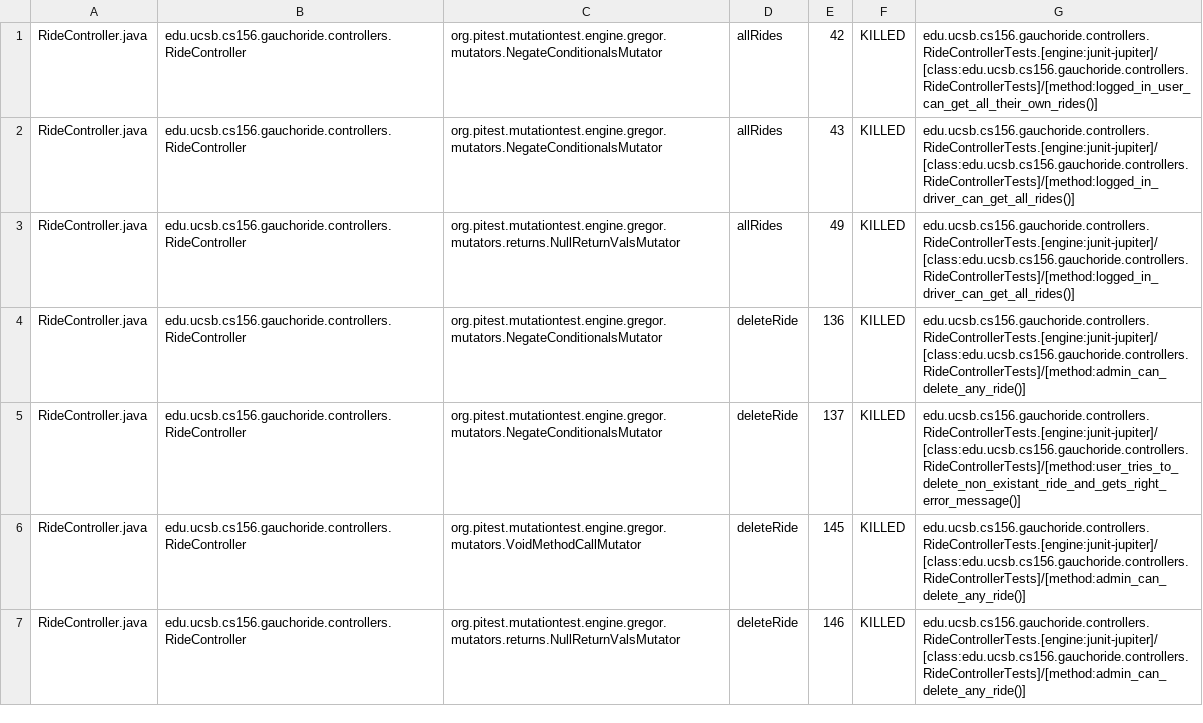
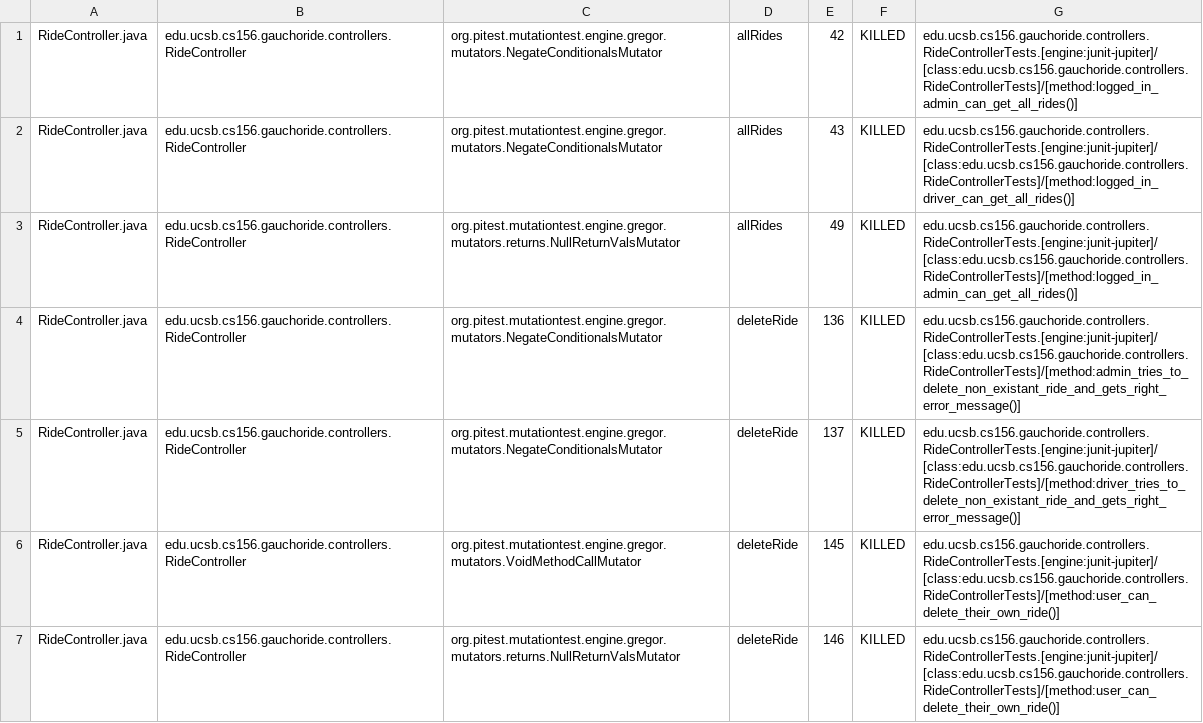
Before and after one commit to ucsb-cs156-m23/proj-gauchoride-m23-9am-2, a CSV file: prs/51/pitest/mutations.csv, drawn as a sheet; only a part is shown; the diff covers the shown part only.

Commit message:
Deploying to gh-pages from @ ucsb-cs156-m23/proj-gauchoride-m23-9am-2@406e416a04b14088a867f8287cdafcb60d083bc2 🚀

```diff
--- a/prs/51/pitest/mutations.csv
+++ b/prs/51/pitest/mutations.csv
@@ -1,7 +1,7 @@
-RideController.java,edu.ucsb.cs156.gauchoride.controllers.RideController,org.pitest.mutationtest.engine.gregor.mutators.NegateConditionalsMutator,allRides,42,KILLED,edu.ucsb.cs156.gauchoride.controllers.RideControllerTests.[engine:junit-jupiter]/[class:edu.ucsb.cs156.gauchoride.controllers.RideControllerTests]/[method:logged_in_user_can_get_all_their_own_rides()]
+RideController.java,edu.ucsb.cs156.gauchoride.controllers.RideController,org.pitest.mutationtest.engine.gregor.mutators.NegateConditionalsMutator,allRides,42,KILLED,edu.ucsb.cs156.gauchoride.controllers.RideControllerTests.[engine:junit-jupiter]/[class:edu.ucsb.cs156.gauchoride.controllers.RideControllerTests]/[method:logged_in_admin_can_get_all_rides()]
 RideController.java,edu.ucsb.cs156.gauchoride.controllers.RideController,org.pitest.mutationtest.engine.gregor.mutators.NegateConditionalsMutator,allRides,43,KILLED,edu.ucsb.cs156.gauchoride.controllers.RideControllerTests.[engine:junit-jupiter]/[class:edu.ucsb.cs156.gauchoride.controllers.RideControllerTests]/[method:logged_in_driver_can_get_all_rides()]
-RideController.java,edu.ucsb.cs156.gauchoride.controllers.RideController,org.pitest.mutationtest.engine.gregor.mutators.returns.NullReturnValsMutator,allRides,49,KILLED,edu.ucsb.cs156.gauchoride.controllers.RideControllerTests.[engine:junit-jupiter]/[class:edu.ucsb.cs156.gauchoride.controllers.RideControllerTests]/[method:logged_in_driver_can_get_all_rides()]
-RideController.java,edu.ucsb.cs156.gauchoride.controllers.RideController,org.pitest.mutationtest.engine.gregor.mutators.NegateConditionalsMutator,deleteRide,136,KILLED,edu.ucsb.cs156.gauchoride.controllers.RideControllerTests.[engine:junit-jupiter]/[class:edu.ucsb.cs156.gauchoride.controllers.RideControllerTests]/[method:admin_can_delete_any_ride()]
-RideController.java,edu.ucsb.cs156.gauchoride.controllers.RideController,org.pitest.mutationtest.engine.gregor.mutators.NegateConditionalsMutator,deleteRide,137,KILLED,edu.ucsb.cs156.gauchoride.controllers.RideControllerTests.[engine:junit-jupiter]/[class:edu.ucsb.cs156.gauchoride.controllers.RideControllerTests]/[method:user_tries_to_delete_non_existant_ride_and_gets_right_error_message()]
-RideController.java,edu.ucsb.cs156.gauchoride.controllers.RideController,org.pitest.mutationtest.engine.gregor.mutators.VoidMethodCallMutator,deleteRide,145,KILLED,edu.ucsb.cs156.gauchoride.controllers.RideControllerTests.[engine:junit-jupiter]/[class:edu.ucsb.cs156.gauchoride.controllers.RideControllerTests]/[method:admin_can_delete_any_ride()]
-RideController.java,edu.ucsb.cs156.gauchoride.controllers.RideController,org.pitest.mutationtest.engine.gregor.mutators.returns.NullReturnValsMutator,deleteRide,146,KILLED,edu.ucsb.cs156.gauchoride.controllers.RideControllerTests.[engine:junit-jupiter]/[class:edu.ucsb.cs156.gauchoride.controllers.RideControllerTests]/[method:admin_can_delete_any_ride()]
+RideController.java,edu.ucsb.cs156.gauchoride.controllers.RideController,org.pitest.mutationtest.engine.gregor.mutators.returns.NullReturnValsMutator,allRides,49,KILLED,edu.ucsb.cs156.gauchoride.controllers.RideControllerTests.[engine:junit-jupiter]/[class:edu.ucsb.cs156.gauchoride.controllers.RideControllerTests]/[method:logged_in_admin_can_get_all_rides()]
+RideController.java,edu.ucsb.cs156.gauchoride.controllers.RideController,org.pitest.mutationtest.engine.gregor.mutators.NegateConditionalsMutator,deleteRide,136,KILLED,edu.ucsb.cs156.gauchoride.controllers.RideControllerTests.[engine:junit-jupiter]/[class:edu.ucsb.cs156.gauchoride.controllers.RideControllerTests]/[method:admin_tries_to_delete_non_existant_ride_and_gets_right_error_message()]
+RideController.java,edu.ucsb.cs156.gauchoride.controllers.RideController,org.pitest.mutationtest.engine.gregor.mutators.NegateConditionalsMutator,deleteRide,137,KILLED,edu.ucsb.cs156.gauchoride.controllers.RideControllerTests.[engine:junit-jupiter]/[class:edu.ucsb.cs156.gauchoride.controllers.RideControllerTests]/[method:driver_tries_to_delete_non_existant_ride_and_gets_right_error_message()]
+RideController.java,edu.ucsb.cs156.gauchoride.controllers.RideController,org.pitest.mutationtest.engine.gregor.mutators.VoidMethodCallMutator,deleteRide,145,KILLED,edu.ucsb.cs156.gauchoride.controllers.RideControllerTests.[engine:junit-jupiter]/[class:edu.ucsb.cs156.gauchoride.controllers.RideControllerTests]/[method:user_can_delete_their_own_ride()]
+RideController.java,edu.ucsb.cs156.gauchoride.controllers.RideController,org.pitest.mutationtest.engine.gregor.mutators.returns.NullReturnValsMutator,deleteRide,146,KILLED,edu.ucsb.cs156.gauchoride.controllers.RideControllerTests.[engine:junit-jupiter]/[class:edu.ucsb.cs156.gauchoride.controllers.RideControllerTests]/[method:user_can_delete_their_own_ride()]
```
Also changed, not shown: 34 edited cells elsewhere in this file, 14 other files.
